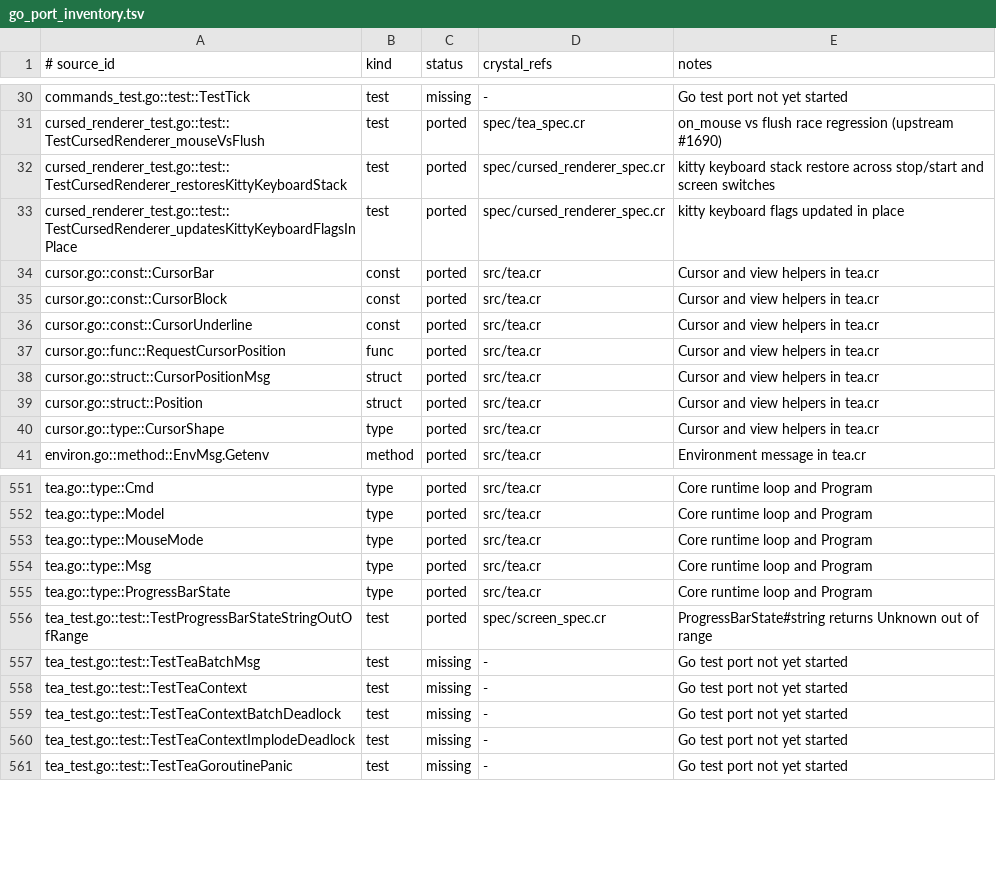
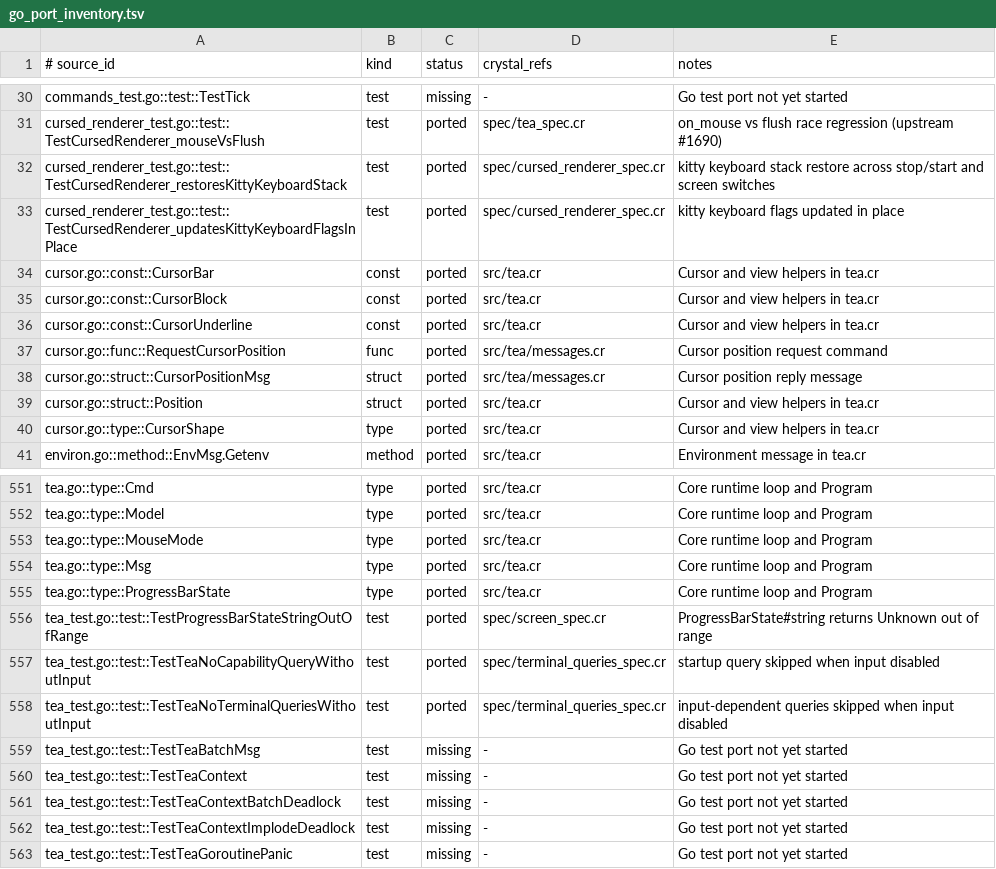
Before and after one commit to dsisnero/bubbletea.cr, a TSV file: plans/inventory/go_port_inventory.tsv, drawn as a sheet; only a part is shown, gaps mark what is left out.

Commit message:
port: update vendor/bubbletea to v2.0.10
Bump vendor/bubbletea from v2.0.9 (73b6d91) to v2.0.10 (d5bfd5c). This is a
patch release: one behavioral fix plus a Go toolchain bump (no Crystal
impact).

- Skip terminal queries without input (8b10e22 / #1801, gum#1118): add
  Program#execute_query, which drops every query whose reply must be read
  from input when @disable_input is set. That covers clipboard reads,
  background/foreground/cursor color, terminal version, termcap, cursor
  position, and the startup synchronized-output/unicode-core probe. Setters
  and RawMsg stay on plain execute because they expect no reply.
- Add Tea.request_cursor_position and RequestCursorPositionMsg. The port
  previously only had Screen.request_cursor_position (a direct print), so
  the upstream query test could not be ported as-is. The new command flows
  through the event loop and the query gate; the inventory rows for
  RequestCursorPosition and CursorPositionMsg now point at
  src/tea/messages.cr.
- Tests first: port TestTeaNoCapabilityQueryWithoutInput and
  TestTeaNoTerminalQueriesWithoutInput to spec/terminal_queries_spec.cr,
  covering input-enabled and input-disabled branches for the startup probe
  and all eight input-dependent commands.
- Ledgers: +2 test rows (591 port items, 556 source items, 35 tests).
- Docs: add plans/bubbletea-v2.0.10-update.md and link it from
  plans/parity.md; pin v2.0.10 in README, CLAUDE.md and
  docs/porting-parity.md; record v2.1.0 as the next update.

Upstream: charmbracelet/bubbletea v2.0.10
(d5bfd5c2ff7480a6b94536c1cf4e73569b8d523e)

Gates: make format; make lint (17 files, 0 findings); make test (142
examples, 0 failures); make parity-specs (4 examples); make
check-go-{port-inventory,source-parity,test-parity};
scripts/check_{port,source,test}_parity.sh.

```diff
--- a/plans/inventory/go_port_inventory.tsv
+++ b/plans/inventory/go_port_inventory.tsv
@@ -36,4 +36,4 @@ cursor.go::const::CursorBlock	const	ported	src/tea.cr	Cursor and view helpers in
 cursor.go::const::CursorUnderline	const	ported	src/tea.cr	Cursor and view helpers in tea.cr
-cursor.go::func::RequestCursorPosition	func	ported	src/tea.cr	Cursor and view helpers in tea.cr
-cursor.go::struct::CursorPositionMsg	struct	ported	src/tea.cr	Cursor and view helpers in tea.cr
+cursor.go::func::RequestCursorPosition	func	ported	src/tea/messages.cr	Cursor position request command
+cursor.go::struct::CursorPositionMsg	struct	ported	src/tea/messages.cr	Cursor position reply message
 cursor.go::struct::Position	struct	ported	src/tea.cr	Cursor and view helpers in tea.cr
@@ -556,2 +556,4 @@ tea.go::type::ProgressBarState	type	ported	src/tea.cr	Core runtime loop and Prog
 tea_test.go::test::TestProgressBarStateStringOutOfRange	test	ported	spec/screen_spec.cr	ProgressBarState#string returns Unknown out of range
+tea_test.go::test::TestTeaNoCapabilityQueryWithoutInput	test	ported	spec/terminal_queries_spec.cr	startup query skipped when input disabled
+tea_test.go::test::TestTeaNoTerminalQueriesWithoutInput	test	ported	spec/terminal_queries_spec.cr	input-dependent queries skipped when input disabled
 tea_test.go::test::TestTeaBatchMsg	test	missing	-	Go test port not yet started
```
Also changed, not shown: plans/inventory/go_test_parity.tsv, 8 other files.
